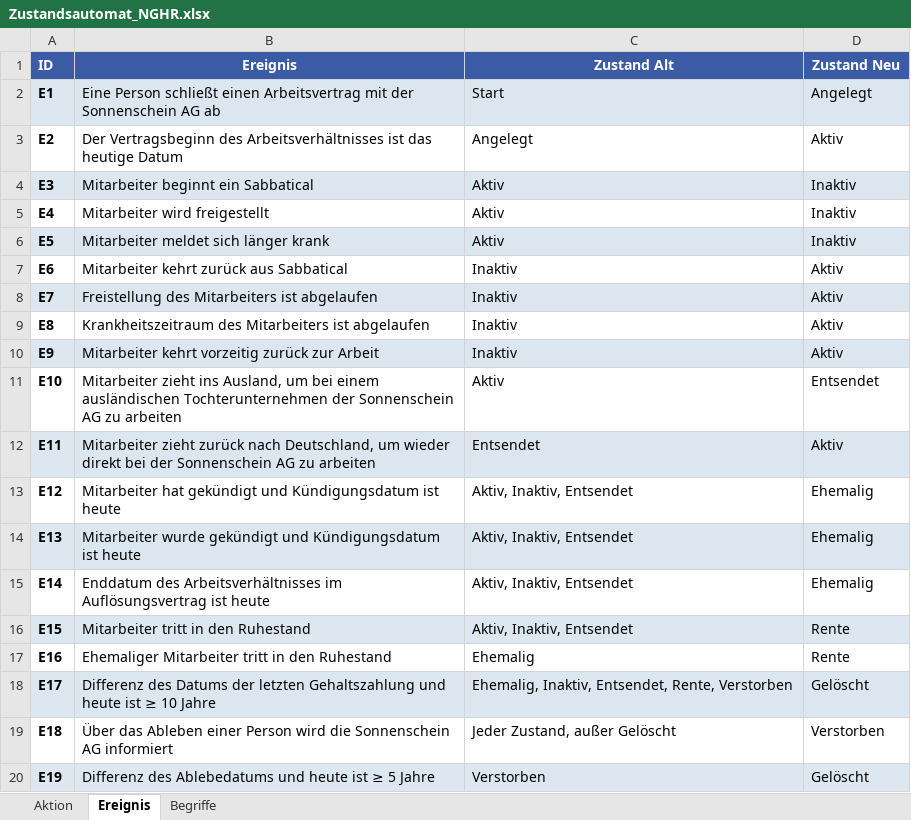
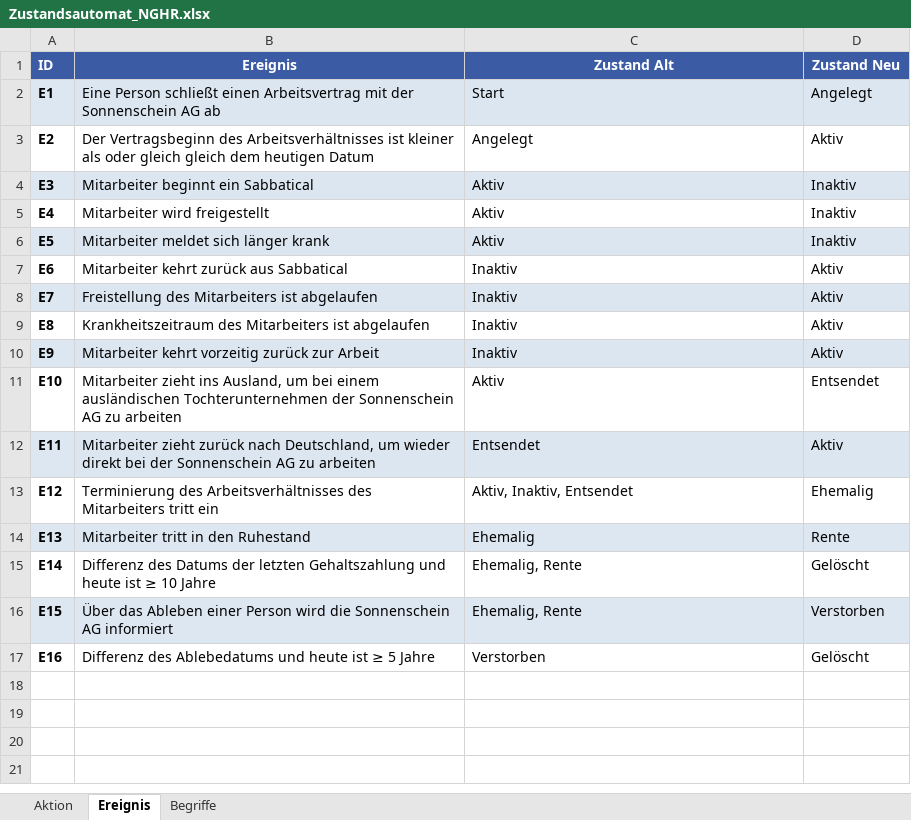
Before and after one commit to timon-strauss/SE2-Projekt, an Excel workbook: Inhalt/Zustandsautomat_NGHR.xlsx, sheet Ereignis, drawn as a sheet; values as stored, in another font and other column widths than the file's, no borders; the diff names each change by its address in the sheet, - before the commit and + after, or states it on an @@ line.

```diff
--- a/Inhalt/Zustandsautomat_NGHR.xlsx (sheet Ereignis)
+++ b/Inhalt/Zustandsautomat_NGHR.xlsx (sheet Ereignis)
-B3 (Ereignis): …Arbeitsverhältnisses ist das heutige Datum
+B3 (Ereignis): …Arbeitsverhältnisses ist kleiner als oder gleich gleich dem heutigen Datum
-B13 (Ereignis): Mitarbeiter hat gekündigt und Kündigungsdatum ist heute
+B13 (Ereignis): Terminierung des Arbeitsverhältnisses des Mitarbeiters tritt ein
-B14 (Ereignis): Mitarbeiter wurde gekündigt und Kündigungsdatum ist heute
+B14 (Ereignis): Mitarbeiter tritt in den Ruhestand
-C14 (Zustand Alt): Aktiv, Inaktiv, Entsendet
+C14 (Zustand Alt): Ehemalig
-D14 (Zustand Neu): Ehemalig
+D14 (Zustand Neu): Rente
-B15 (Ereignis): Enddatum des Arbeitsverhältnisses im Auflösungsvertrag ist heute
+B15 (Ereignis): Differenz des Datums der letzten Gehaltszahlung und heute ist ≥ 10 Jahre
-C15:C16 (Zustand Alt): Aktiv, Inaktiv, Entsendet
+C15:C16 (Zustand Alt): Ehemalig, Rente
-D15 (Zustand Neu): Ehemalig
+D15 (Zustand Neu): Gelöscht
-B16 (Ereignis): Mitarbeiter tritt in den Ruhestand
+B16 (Ereignis): Über das Ableben einer Person wird die Sonnenschein AG informiert
-D16 (Zustand Neu): Rente
+D16 (Zustand Neu): Verstorben
-B17 (Ereignis): Ehemaliger Mitarbeiter tritt in den Ruhestand
+B17 (Ereignis): Differenz des Ablebedatums und heute ist ≥ 5 Jahre
-C17 (Zustand Alt): Ehemalig
+C17 (Zustand Alt): Verstorben
-D17 (Zustand Neu): Rente
+D17 (Zustand Neu): Gelöscht
-row 18: E17 | Differenz des Datums der letzten Gehaltszahlung und heute ist ≥ 10 Jahre | Ehemalig, Inaktiv, Entsendet, Rente, Verstorben | Gelöscht
-row 19: E18 | Über das Ableben einer Person wird die Sonnenschein AG informiert | Jeder Zustand, außer Gelöscht | Verstorben
-row 20: E19 | Differenz des Ablebedatums und heute ist ≥ 5 Jahre | Verstorben | Gelöscht
```
Also changed, not shown: sheet Aktion, sheet Begriffe, 2 other files.
